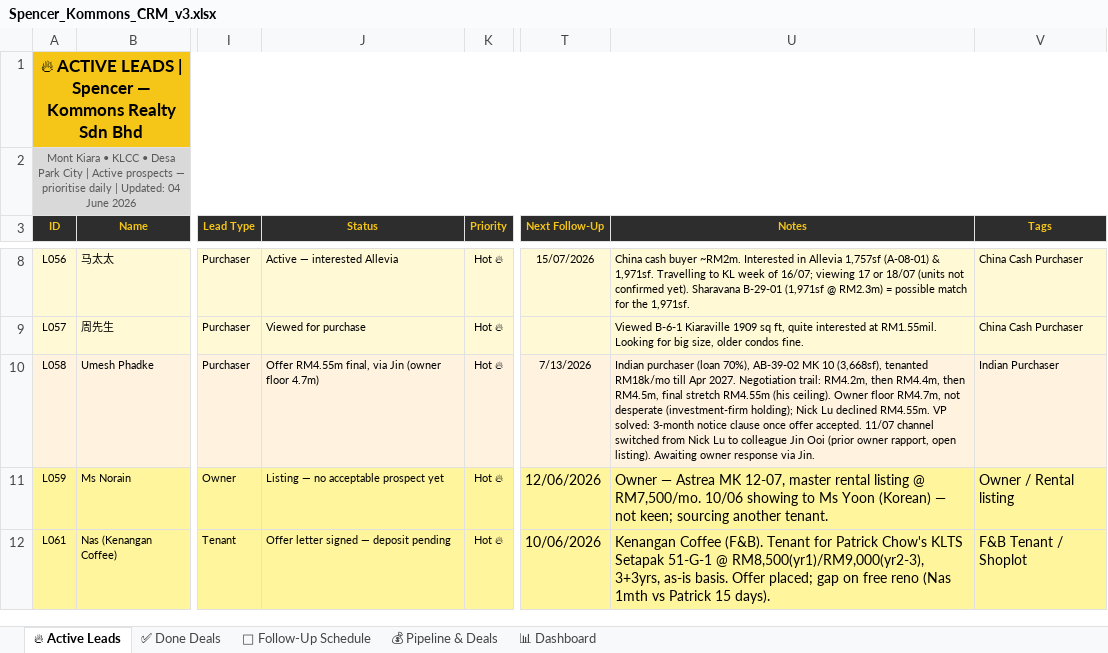
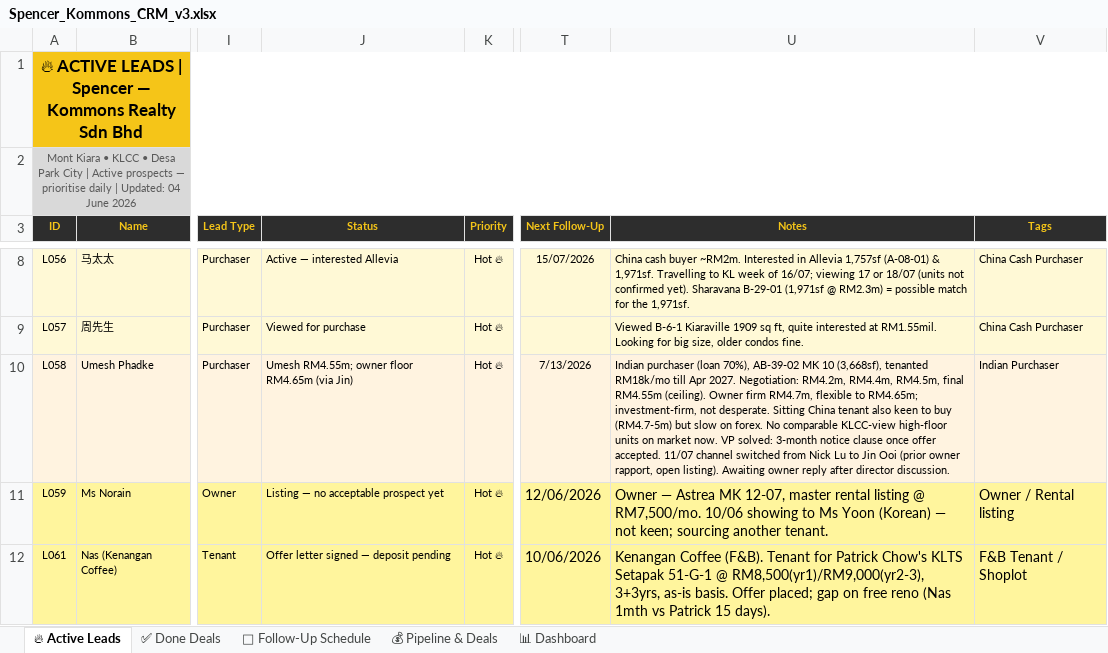
Before and after one commit to Spencerr2626/Spencer, an Excel workbook: references/crm/Spencer_Kommons_CRM_v3.xlsx, sheet 🔥 Active Leads, drawn as a sheet; only a part is shown, gaps mark what is left out; values as stored, in another font and other column widths than the file's, no borders; charts and pictures not drawn; the diff names each change by its address in the sheet, - before the commit and + after, or states it on an @@ line.

```diff
--- a/references/crm/Spencer_Kommons_CRM_v3.xlsx (sheet 🔥 Active Leads)
+++ b/references/crm/Spencer_Kommons_CRM_v3.xlsx (sheet 🔥 Active Leads)
-J10 (Status): Offer RM4.55m final, via Jin (owner floor 4.7m)
+J10 (Status): Umesh RM4.55m; owner floor RM4.65m (via Jin)
-U10 (Notes): …Apr 2027. Negotiation trail: RM4.2m, then RM4.4m, then RM4.5m, final stretch RM4.55m (his ceiling). Owner floor RM4.7m, not desperate (investment-firm holding); Nick Lu declined RM4.55m. VP solved: 3-month notice clause once offer accepted. 11/07 channel switched from Nick Lu to colleague Jin Ooi (prior owner rapport, open listing). Awaiting owner response via Jin.
+U10 (Notes): …Apr 2027. Negotiation: RM4.2m, RM4.4m, RM4.5m, final RM4.55m (ceiling). Owner firm RM4.7m, flexible to RM4.65m; investment-firm, not desperate. Sitting China tenant also keen to buy (RM4.7-5m) but slow on forex. No comparable KLCC-view high-floor units on market now. VP solved: 3-month notice clause once offer accepted. 11/07 channel switched from Nick Lu to Jin Ooi (prior owner rapport, open listing). Awaiting owner reply after director discussion.
```
Also changed, not shown: sheet 💰 Pipeline & Deals, sheet 📊 Dashboard.
